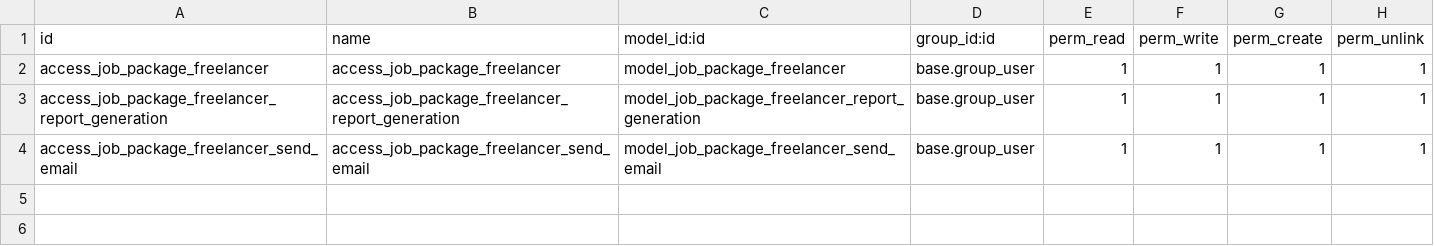
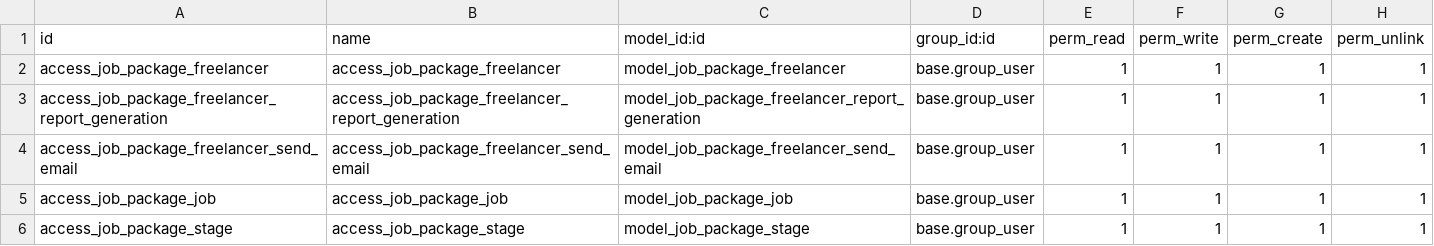
Before and after one commit to kmmelcher/job_package_1, a CSV file: job_package_1/security/ir.model.access.csv, drawn as a sheet; the diff names each change by its address in the sheet, - before the commit and + after, or states it on an @@ line.

Commit message:
Prepare for next Job Package

```diff
--- a/job_package_1/security/ir.model.access.csv
+++ b/job_package_1/security/ir.model.access.csv
+row 5: access_job_package_job | access_job_package_job | model_job_package_job | base.group_user | 1 | 1 | 1 | 1
+row 6: access_job_package_stage | access_job_package_stage | model_job_package_stage | base.group_user | 1 | 1 | 1 | 1
```
Also changed, not shown: 5 other files.
